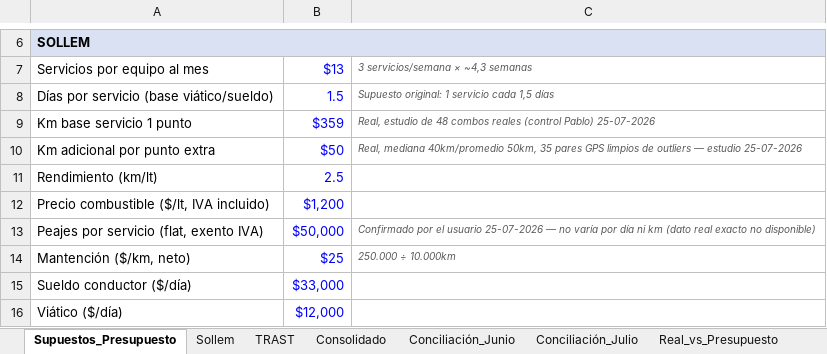
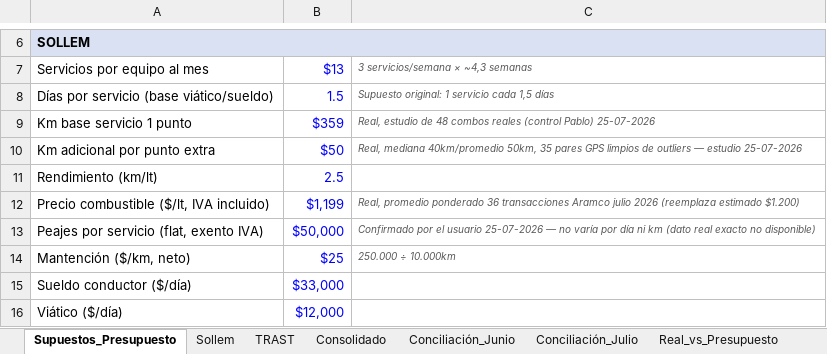
Before and after one commit to CTG2026/KAPTURA-PILOTO, an Excel workbook: finanzas/conciliacion_bancaria/Presupuesto_Flujo_Caja_Conciliacion_Ago_Sep_2026.xlsx, sheet Supuestos_Presupuesto, drawn as a sheet; only a part is shown, gaps mark what is left out; values as stored, in another font and other column widths than the file's, no borders; the diff names each change by its address in the sheet, - before the commit and + after, or states it on an @@ line.

Commit message:
Actualiza precio combustible a 1199 (evidencia real Aramco); peajes IVA rechazado por falta de evidencia

```diff
--- a/finanzas/conciliacion_bancaria/Presupuesto_Flujo_Caja_Conciliacion_Ago_Sep_2026.xlsx (sheet Supuestos_Presupuesto)
+++ b/finanzas/conciliacion_bancaria/Presupuesto_Flujo_Caja_Conciliacion_Ago_Sep_2026.xlsx (sheet Supuestos_Presupuesto)
-B12: $1,200
+B12: $1,199
-C12: (empty)
+C12: Real, promedio ponderado 36 transacciones Aramco julio 2026 (reemplaza estimado $1.200)
```
Also changed, not shown: sheet Consolidado, sheet Sollem, sheet Real_vs_Presupuesto, sheet Resumen_Ejecutivo.
